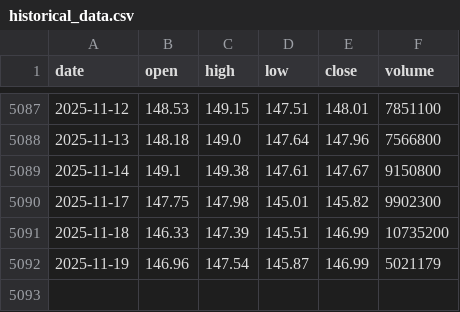
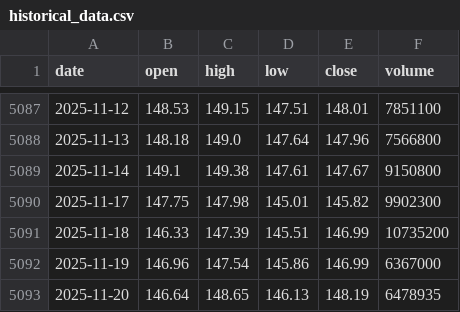
Before and after one commit to LukeGSW/AnalisiCiclica-PG, a CSV file: data/PG/historical_data.csv, drawn as a sheet; only a part is shown, gaps mark what is left out.

```diff
--- a/data/PG/historical_data.csv
+++ b/data/PG/historical_data.csv
@@ -5091,2 +5091,3 @@ date,open,high,low,close,volume
 2025-11-18,146.33,147.39,145.51,146.99,10735200
-2025-11-19,146.96,147.54,145.87,146.99,5021179
+2025-11-19,146.96,147.54,145.86,146.99,6367000
+2025-11-20,146.64,148.65,146.13,148.19,6478935
```
Also changed, not shown: data/PG/signals.csv, 3 other files.
